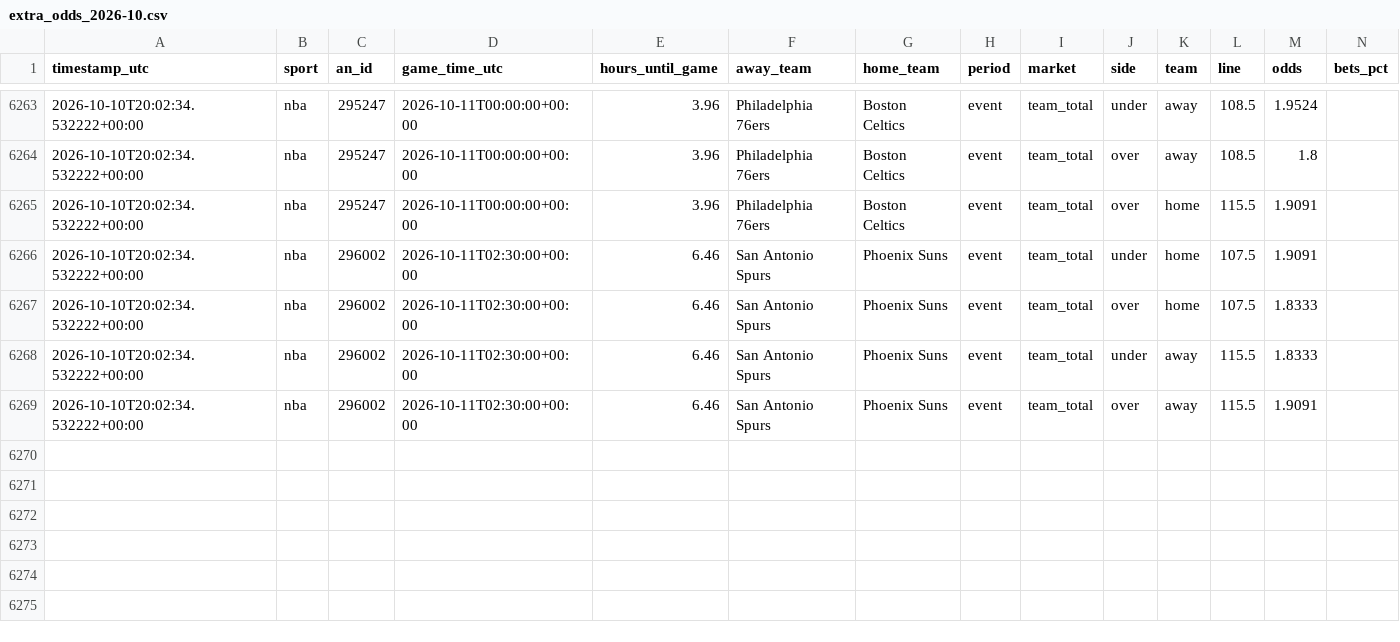
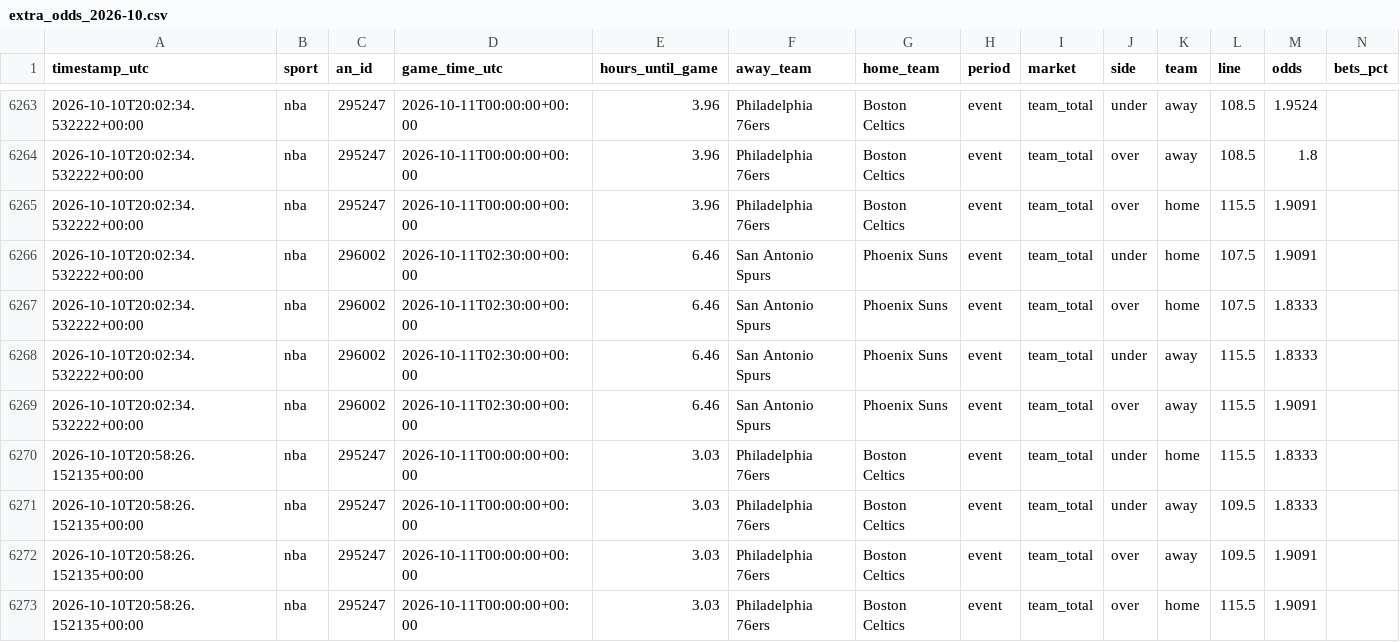
Before and after one commit to fallking123/money-flow-tracker, a CSV file: docs/data/nba/extra_odds_2026-10.csv, drawn as a sheet; only a part is shown, gaps mark what is left out; rows hold the shown columns only; the diff names each change by its address in the sheet, - before the commit and + after, or states it on an @@ line.

```diff
--- a/docs/data/nba/extra_odds_2026-10.csv
+++ b/docs/data/nba/extra_odds_2026-10.csv
+row 6270: 2026-10-10T20:58:26.152135+00:00 | nba | 295247 | 2026-10-11T00:00:00+00:00 | 3.03 | Philadelphia 76ers | Boston Celtics | event | team_total | under | home | 115.5 | 1.8333
+row 6271: 2026-10-10T20:58:26.152135+00:00 | nba | 295247 | 2026-10-11T00:00:00+00:00 | 3.03 | Philadelphia 76ers | Boston Celtics | event | team_total | under | away | 109.5 | 1.8333
+row 6272: 2026-10-10T20:58:26.152135+00:00 | nba | 295247 | 2026-10-11T00:00:00+00:00 | 3.03 | Philadelphia 76ers | Boston Celtics | event | team_total | over | away | 109.5 | 1.9091
+row 6273: 2026-10-10T20:58:26.152135+00:00 | nba | 295247 | 2026-10-11T00:00:00+00:00 | 3.03 | Philadelphia 76ers | Boston Celtics | event | team_total | over | home | 115.5 | 1.9091
```
Also changed, not shown: docs/data/mlb/model_picks.csv, docs/data/nfl/model_picks.csv, 8 other files.
